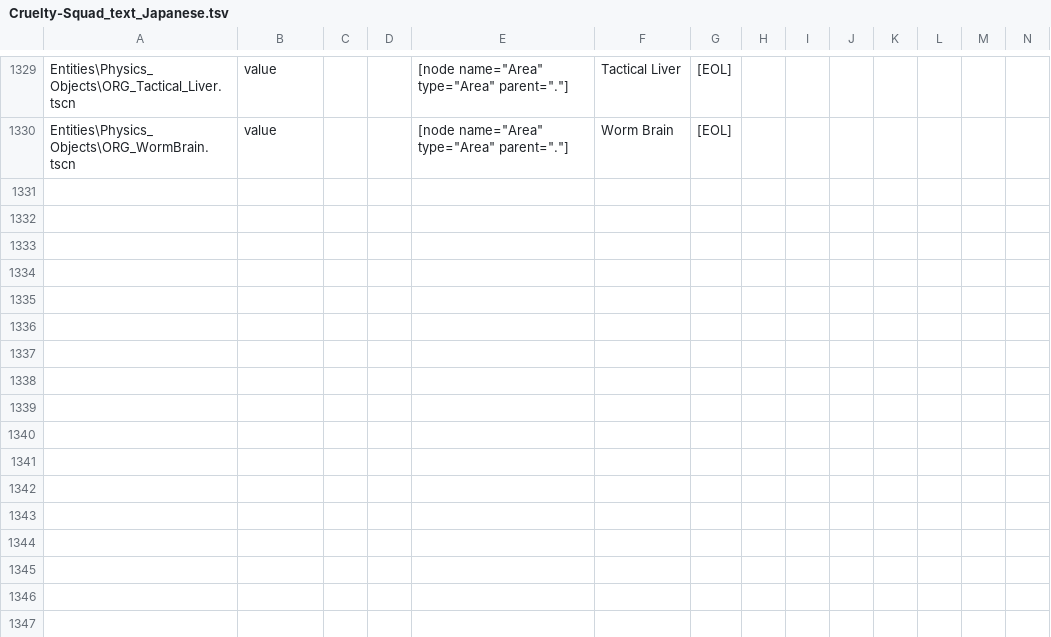
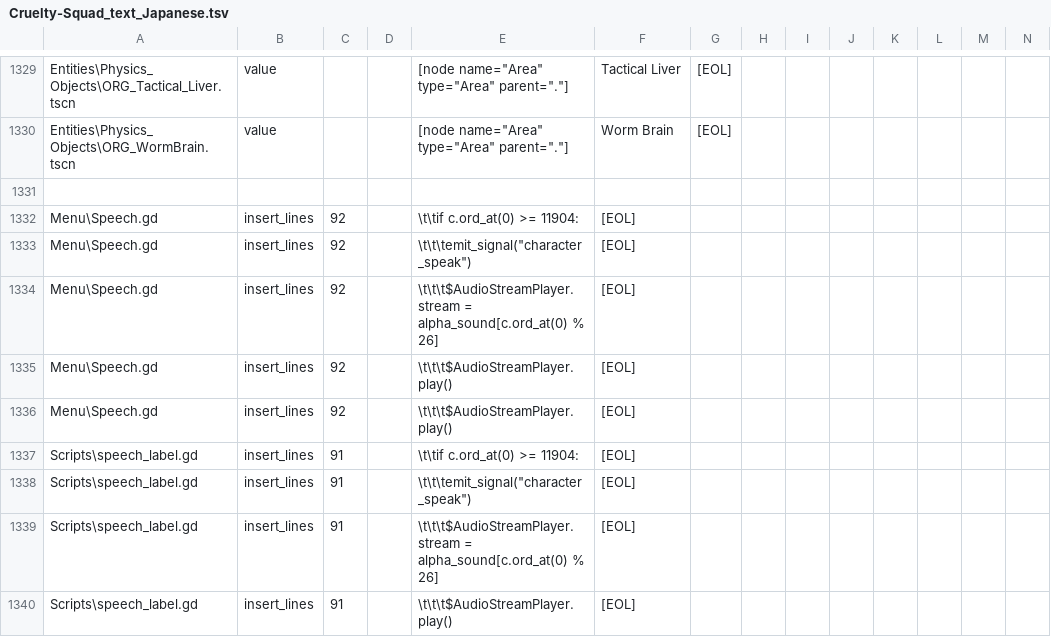
Before and after one commit to pentad0/translation-jp-Cruelty-Squad, a TSV file: tsv/Cruelty-Squad_text_Japanese.tsv, drawn as a sheet; only a part is shown, gaps mark what is left out; rows hold the shown columns only; the diff names each change by its address in the sheet, - before the commit and + after, or states it on an @@ line.

Commit message:
行挿入のサンプル追加

```diff
--- a/tsv/Cruelty-Squad_text_Japanese.tsv
+++ b/tsv/Cruelty-Squad_text_Japanese.tsv
+row 1331: (empty)
+row 1332: Menu\Speech.gd | insert_lines | 92 |  | \t\tif c.ord_at(0) >= 11904: | [EOL]
+row 1333: Menu\Speech.gd | insert_lines | 92 |  | \t\t\temit_signal("character_speak") | [EOL]
+row 1334: Menu\Speech.gd | insert_lines | 92 |  | \t\t\t$AudioStreamPlayer.stream = alpha_sound[c.ord_at(0) % 26] | [EOL]
+row 1335: Menu\Speech.gd | insert_lines | 92 |  | \t\t\t$AudioStreamPlayer.play() | [EOL]
+row 1336: Menu\Speech.gd | insert_lines | 92 |  | \t\t\t$AudioStreamPlayer.play() | [EOL]
+row 1337: Scripts\speech_label.gd | insert_lines | 91 |  | \t\tif c.ord_at(0) >= 11904: | [EOL]
+row 1338: Scripts\speech_label.gd | insert_lines | 91 |  | \t\t\temit_signal("character_speak") | [EOL]
+row 1339: Scripts\speech_label.gd | insert_lines | 91 |  | \t\t\t$AudioStreamPlayer.stream = alpha_sound[c.ord_at(0) % 26] | [EOL]
+row 1340: Scripts\speech_label.gd | insert_lines | 91 |  | \t\t\t$AudioStreamPlayer.play() | [EOL]
```
